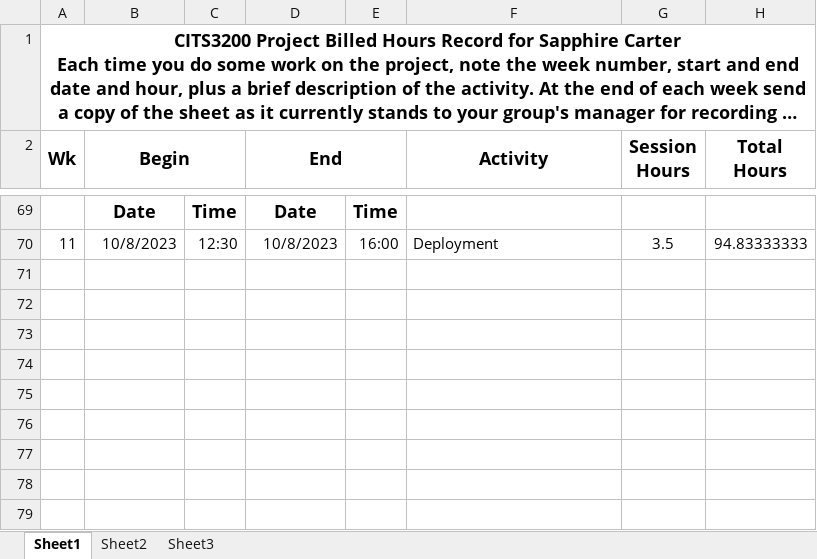
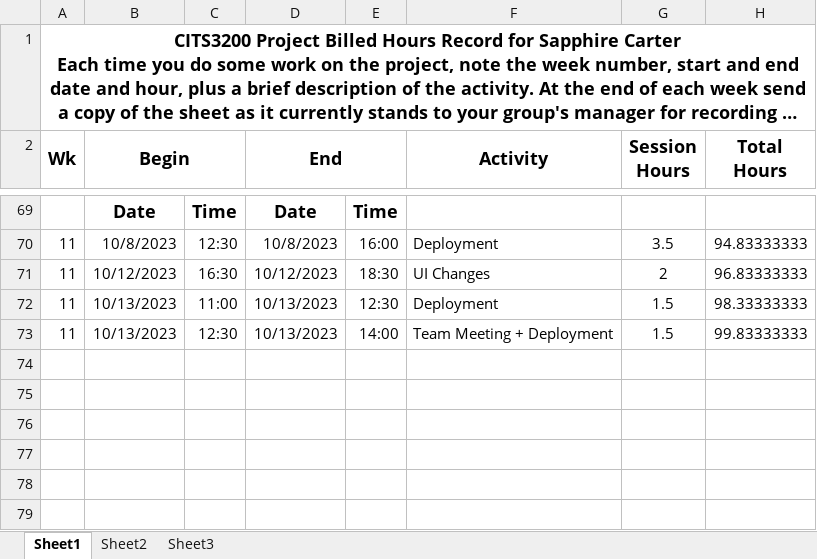
Before and after one commit to saphcarter/italian_3200_project, an Excel workbook: documentation/booked_hours_individual/Booked_Hours_Sapphire_Carter.xlsx, sheet Sheet1, drawn as a sheet; only a part is shown, gaps mark what is left out; long unchanged cells end in …; values as stored, in another font and other column widths than the file's, no borders; the diff names each change by its address in the sheet, - before the commit and + after, or states it on an @@ line.

Commit message:
Update Booked_Hours_Sapphire_Carter.xlsx

```diff
--- a/documentation/booked_hours_individual/Booked_Hours_Sapphire_Carter.xlsx (sheet Sheet1)
+++ b/documentation/booked_hours_individual/Booked_Hours_Sapphire_Carter.xlsx (sheet Sheet1)
-row 71: (empty)
+row 71: 11 | 10/12/2023 | 16:30 | 10/12/2023 | 18:30 | UI Changes | 2 | 96.83333333
-row 72: (empty)
+row 72: 11 | 10/13/2023 | 11:00 | 10/13/2023 | 12:30 | Deployment | 1.5 | 98.33333333
-row 73: (empty)
+row 73: 11 | 10/13/2023 | 12:30 | 10/13/2023 | 14:00 | Team Meeting + Deployment | 1.5 | 99.83333333
```
Also changed, not shown: hidden cells.
